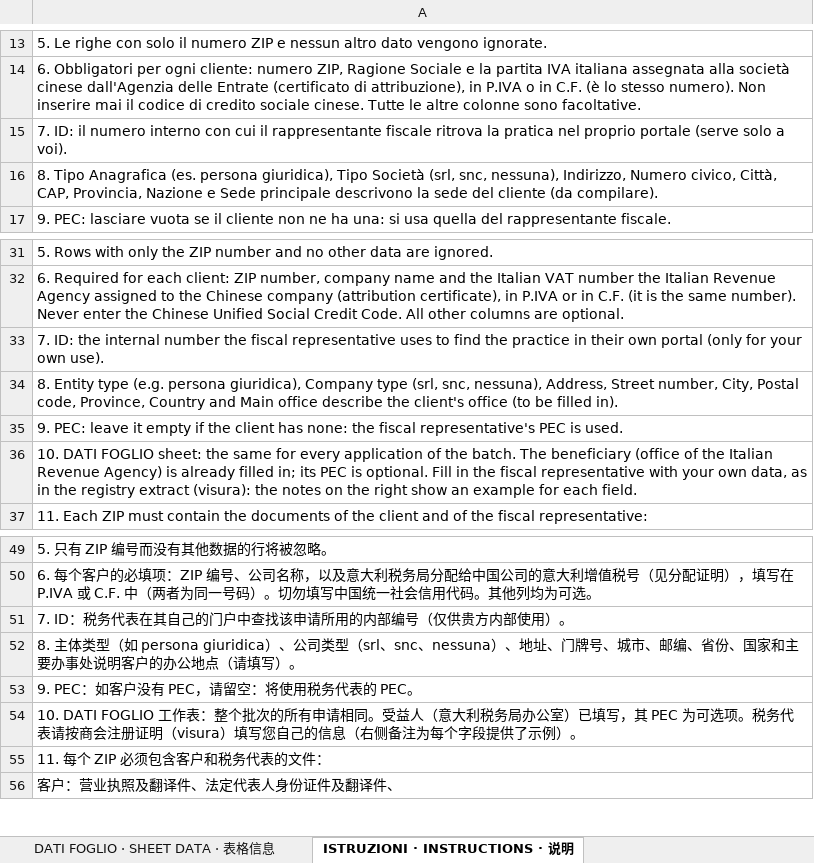
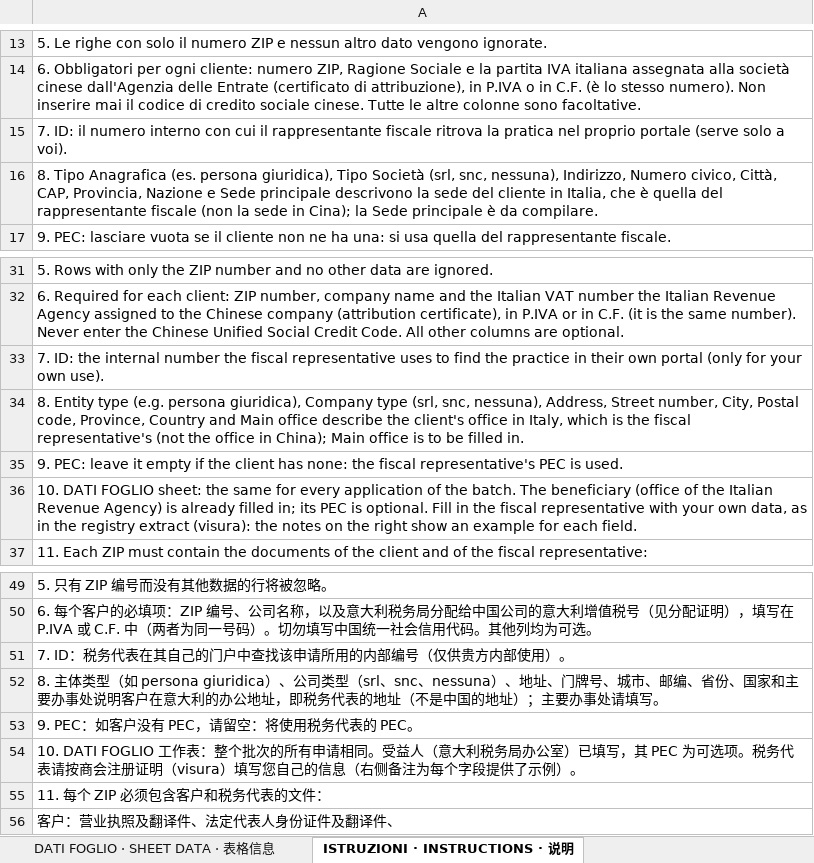
Before and after one commit to antoncarlo/policy-portal-pro, an Excel workbook: public/vies/VIES_modello.xlsx, sheet ISTRUZIONI · INSTRUCTIONS · 说明, drawn as a sheet; only a part is shown, gaps mark what is left out; values as stored, in another font and other column widths than the file's, no borders; charts and pictures not drawn; the diff names each change by its address in the sheet, - before the commit and + after, or states it on an @@ line.

```diff
--- a/public/vies/VIES_modello.xlsx (sheet ISTRUZIONI · INSTRUCTIONS · 说明)
+++ b/public/vies/VIES_modello.xlsx (sheet ISTRUZIONI · INSTRUCTIONS · 说明)
-A16: …del cliente (da compilare).
+A16: …del cliente in Italia, che è quella del rappresentante fiscale (non la sede in Cina); la Sede principale è da compilare.
-A34: …client's office (to be filled in).
+A34: …client's office in Italy, which is the fiscal representative's (not the office in China); Main office is to be filled in.
-A52: …说明客户的办公地点（请填写）。
+A52: …说明客户在意大利的办公地址，即税务代表的地址（不是中国的地址）；主要办事处请填写。
```
Also changed, not shown: 4 other files.
